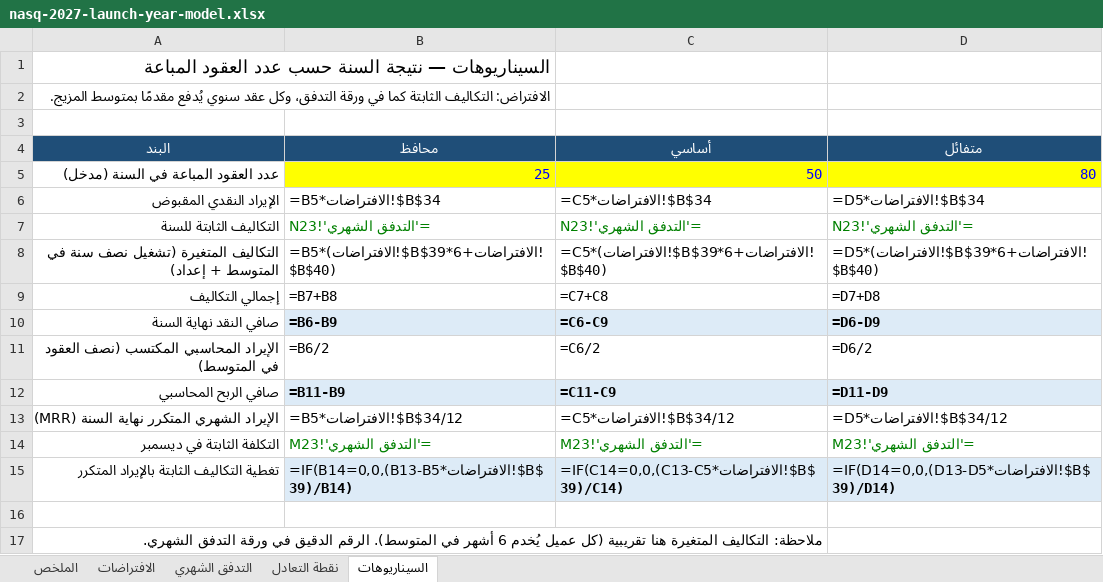
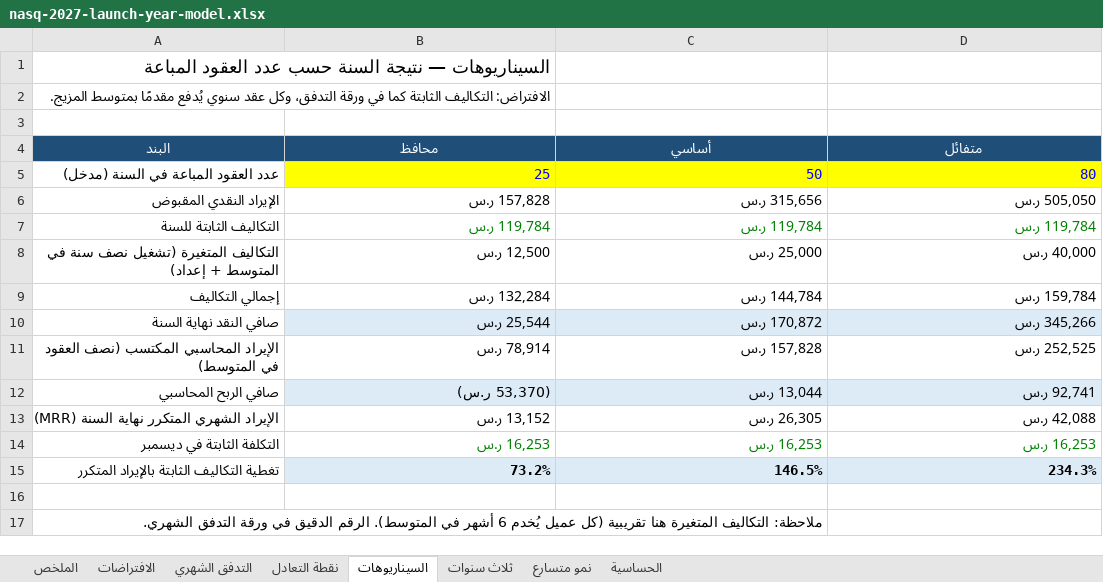
Before and after one commit to tariiq222/liwan, an Excel workbook: docs/finance/nasq-2027-launch-year-model.xlsx, sheet السيناريوهات, drawn as a sheet; values as stored, in another font and other column widths than the file's, no borders; formulas without a stored value are shown as written; the diff names each change by its address in the sheet, - before the commit and + after, or states it on an @@ line.

```diff
--- a/docs/finance/nasq-2027-launch-year-model.xlsx (sheet السيناريوهات)
+++ b/docs/finance/nasq-2027-launch-year-model.xlsx (sheet السيناريوهات)
+sheet tab: ثلاث سنوات
+sheet tab: نمو متسارع
+sheet tab: الحساسية
-B6 (محافظ): =B5*الافتراضات!$B$34
+B6 (محافظ): 157,828 ر.س
-C6 (أساسي): =C5*الافتراضات!$B$34
+C6 (أساسي): 315,656 ر.س
-D6 (متفائل): =D5*الافتراضات!$B$34
+D6 (متفائل): 505,050 ر.س
-B7 (محافظ): ='التدفق الشهري'!N23
+B7 (محافظ): 119,784 ر.س
-C7 (أساسي): ='التدفق الشهري'!N23
+C7 (أساسي): 119,784 ر.س
-D7 (متفائل): ='التدفق الشهري'!N23
+D7 (متفائل): 119,784 ر.س
-B8 (محافظ): =B5*(الافتراضات!$B$39*6+الافتراضات!$B$40)
+B8 (محافظ): 12,500 ر.س
-C8 (أساسي): =C5*(الافتراضات!$B$39*6+الافتراضات!$B$40)
+C8 (أساسي): 25,000 ر.س
-D8 (متفائل): =D5*(الافتراضات!$B$39*6+الافتراضات!$B$40)
+D8 (متفائل): 40,000 ر.س
-B9 (محافظ): =B7+B8
+B9 (محافظ): 132,284 ر.س
-C9 (أساسي): =C7+C8
+C9 (أساسي): 144,784 ر.س
-D9 (متفائل): =D7+D8
+D9 (متفائل): 159,784 ر.س
-B10 (محافظ): =B6-B9
+B10 (محافظ): 25,544 ر.س
-C10 (أساسي): =C6-C9
+C10 (أساسي): 170,872 ر.س
-D10 (متفائل): =D6-D9
+D10 (متفائل): 345,266 ر.س
-B11 (محافظ): =B6/2
+B11 (محافظ): 78,914 ر.س
-C11 (أساسي): =C6/2
+C11 (أساسي): 157,828 ر.س
-D11 (متفائل): =D6/2
+D11 (متفائل): 252,525 ر.س
-B12 (محافظ): =B11-B9
+B12 (محافظ): (53,370 ر.س)
-C12 (أساسي): =C11-C9
+C12 (أساسي): 13,044 ر.س
-D12 (متفائل): =D11-D9
+D12 (متفائل): 92,741 ر.س
-B13 (محافظ): =B5*الافتراضات!$B$34/12
+B13 (محافظ): 13,152 ر.س
-C13 (أساسي): =C5*الافتراضات!$B$34/12
+C13 (أساسي): 26,305 ر.س
-D13 (متفائل): =D5*الافتراضات!$B$34/12
+D13 (متفائل): 42,088 ر.س
-B14 (محافظ): ='التدفق الشهري'!M23
+B14 (محافظ): 16,253 ر.س
-C14 (أساسي): ='التدفق الشهري'!M23
+C14 (أساسي): 16,253 ر.س
-D14 (متفائل): ='التدفق الشهري'!M23
+D14 (متفائل): 16,253 ر.س
-B15 (محافظ): =IF(B14=0,0,(B13-B5*الافتراضات!$B$39)/B14)
+B15 (محافظ): 73.2%
-C15 (أساسي): =IF(C14=0,0,(C13-C5*الافتراضات!$B$39)/C14)
+C15 (أساسي): 146.5%
-D15 (متفائل): =IF(D14=0,0,(D13-D5*الافتراضات!$B$39)/D14)
+D15 (متفائل): 234.3%
```
Also changed, not shown: sheet التدفق الشهري, sheet الافتراضات, sheet الملخص, sheet نقطة التعادل, 3 other files.
